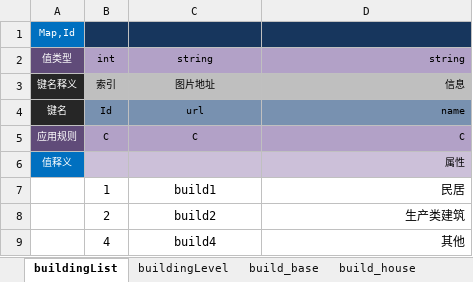
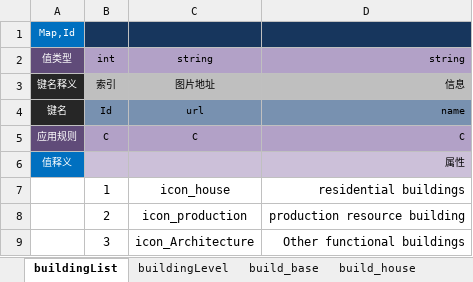
Before and after one commit to zhp2672961671/nestjs, an Excel workbook: my-server/data/config/build.xlsx, sheet buildingList, drawn as a sheet; values as stored, in another font and other column widths than the file's, no borders; removed rows and columns are numbered as before the commit, all else as after; the diff names each change by its address in the sheet, - before the commit and + after, or states it on an @@ line.

```diff
--- a/my-server/data/config/build.xlsx (sheet buildingList)
+++ b/my-server/data/config/build.xlsx (sheet buildingList)
-C7: build1
+C7: icon_house
-D7: 民居
+D7: residential buildings
-C8: build2
+C8: icon_production
-D8: 生产类建筑
+D8: production resource building
-row 9:  | 4 | build4 | 其他
+row 9:  | 3 | icon_Architecture | Other functional buildings
```
Also changed, not shown: sheet build_base, sheet build_resouce, sheet build_repoistory, sheet buildingLevel, sheet build_house, sheet build_library, 1 more sheet, my-server/data/config/item.xlsx, my-server/data/config/randomLand.xlsx, 20 other files.
